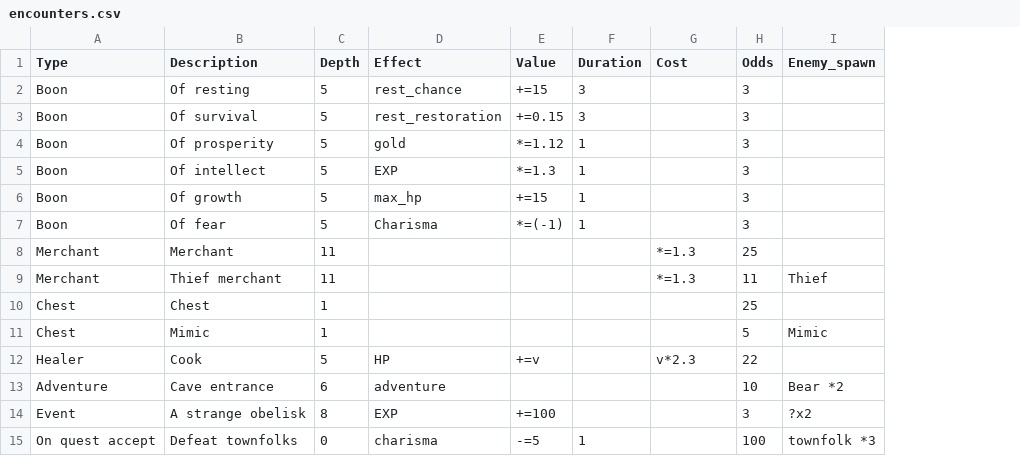
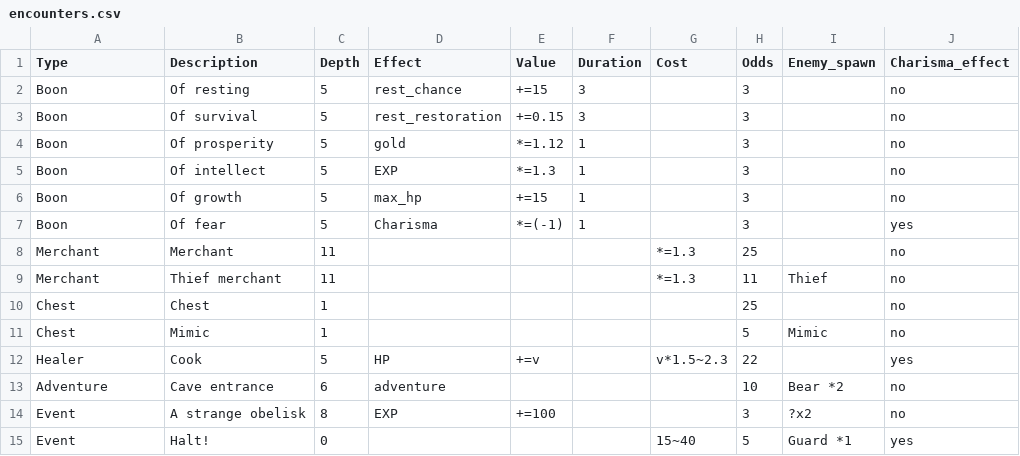
Before and after one commit to sacivashi/PYRPG, a CSV file: data/encounters.csv, drawn as a sheet; removed rows and columns are numbered as before the commit, all else as after; the diff names each change by its address in the sheet, - before the commit and + after, or states it on an @@ line.

```diff
--- a/data/encounters.csv
+++ b/data/encounters.csv
+column J (Charisma_effect), rows 2-14: no | no | no | no | no | yes | no | no | no | no | yes | no | no
-G12 (Cost): v*2.3
+G12 (Cost): v*1.5~2.3
-row 15: On quest accept | Defeat townfolks | 0 | charisma | -=5 | 1 |  | 100 | townfolk *3
+row 15: Event | Halt! | 0 |  |  |  | 15~40 | 5 | Guard *1 | yes
```
Also changed, not shown: data/unlocks.csv.
